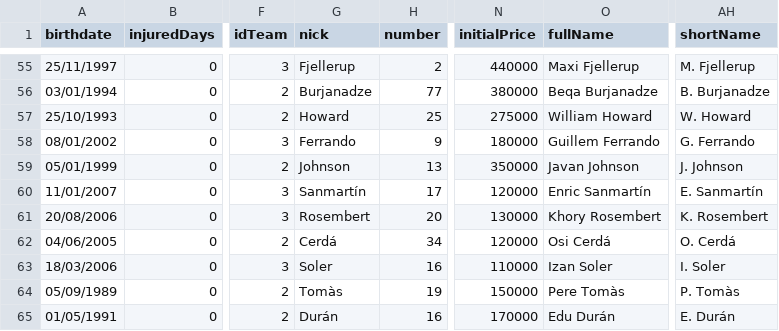
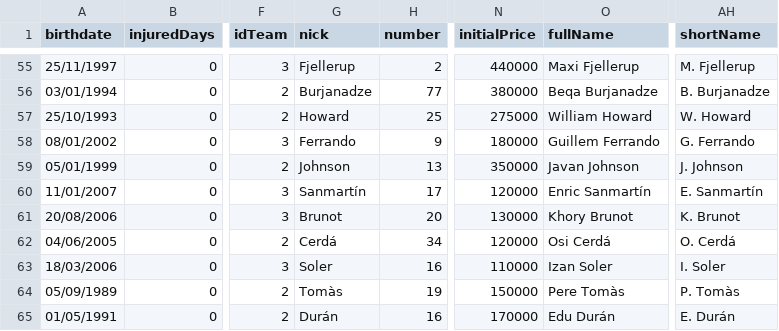
Before and after one commit to IvoVillanueva/DATOS-JUGADORES-SUPERMANAGER-2025_26, a CSV file: data/supermanager_juagadores_2026.csv, drawn as a sheet; only a part is shown, gaps mark what is left out; the diff covers the shown part only; the diff names each change by its address in the sheet, - before the commit and + after, or states it on an @@ line.

```diff
--- a/data/supermanager_juagadores_2026.csv
+++ b/data/supermanager_juagadores_2026.csv
-G61 (nick): Rosembert
+G61 (nick): Brunot
-O61 (fullName): Khory Rosembert
+O61 (fullName): Khory Brunot
-AH61 (shortName): K. Rosembert
+AH61 (shortName): K. Brunot
```
Also changed, not shown: 1 added row, 1 removed row and 8 edited cells elsewhere in this file, 1 other file.
